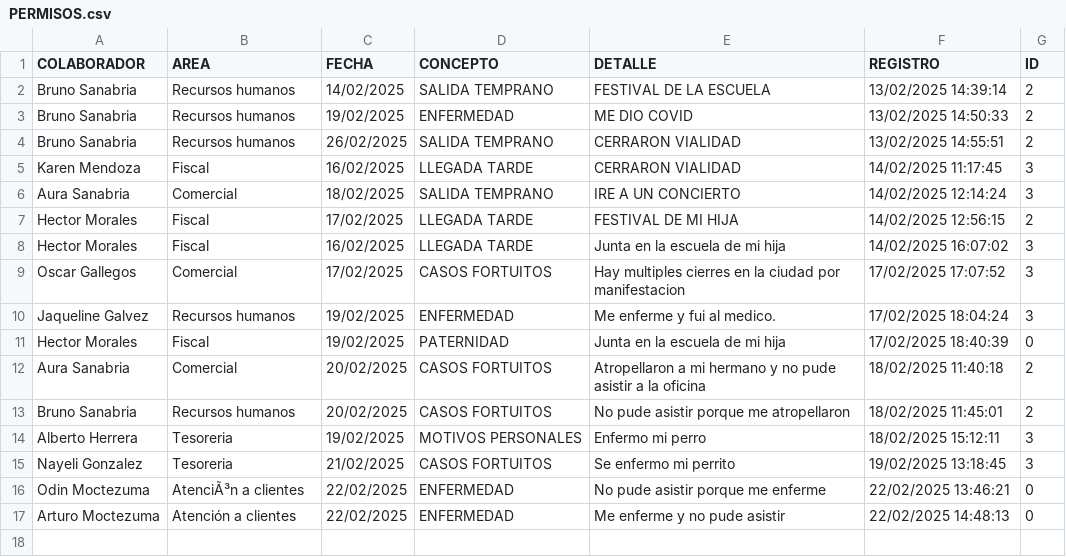
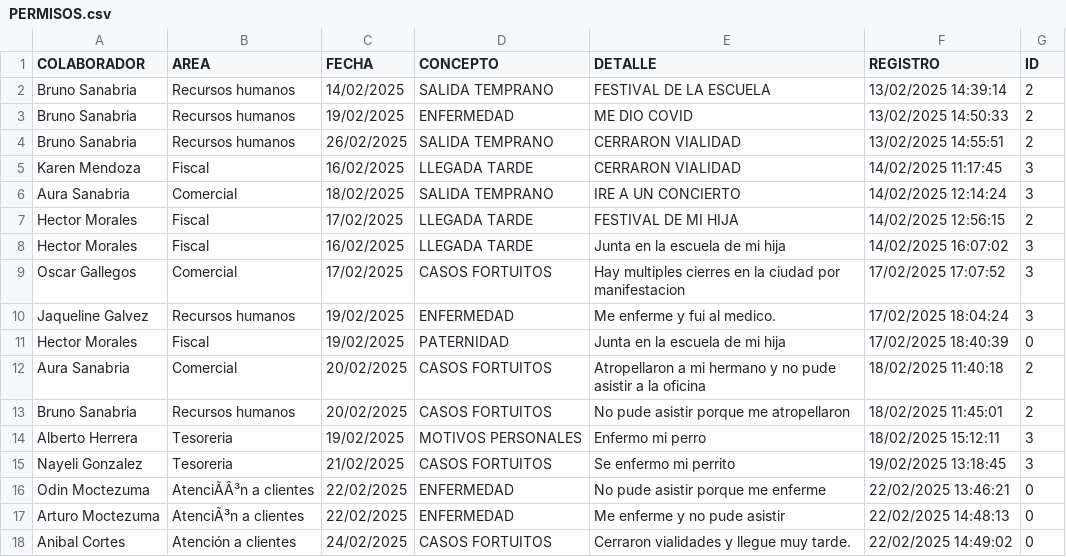
Before and after one commit to BM1012/AsistenciasTV, a CSV file: PERMISOS.csv, drawn as a sheet; the diff names each change by its address in the sheet, - before the commit and + after, or states it on an @@ line.

Commit message:
Actualización automática del archivo

```diff
--- a/PERMISOS.csv
+++ b/PERMISOS.csv
-B16 (AREA): AtenciÃ³n a clientes
+B16 (AREA): AtenciÃÂ³n a clientes
-B17 (AREA): Atención a clientes
+B17 (AREA): AtenciÃ³n a clientes
+row 18: Anibal Cortes | Atención a clientes | 24/02/2025 | CASOS FORTUITOS | Cerraron vialidades y llegue muy tarde. | 22/02/2025 14:49:02 | 0
```
